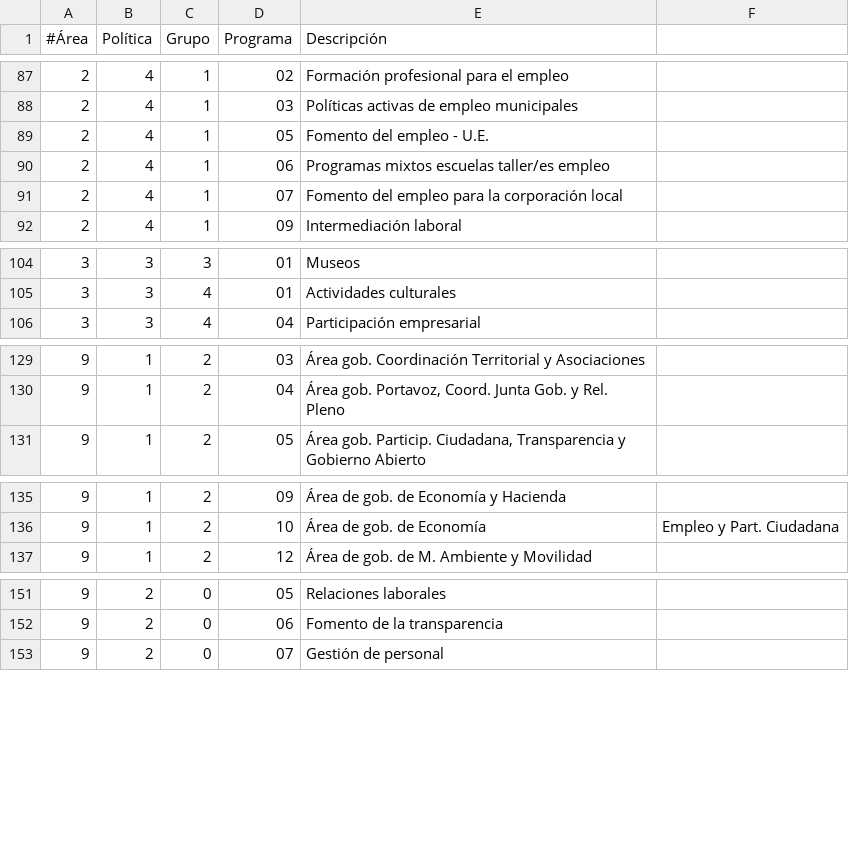
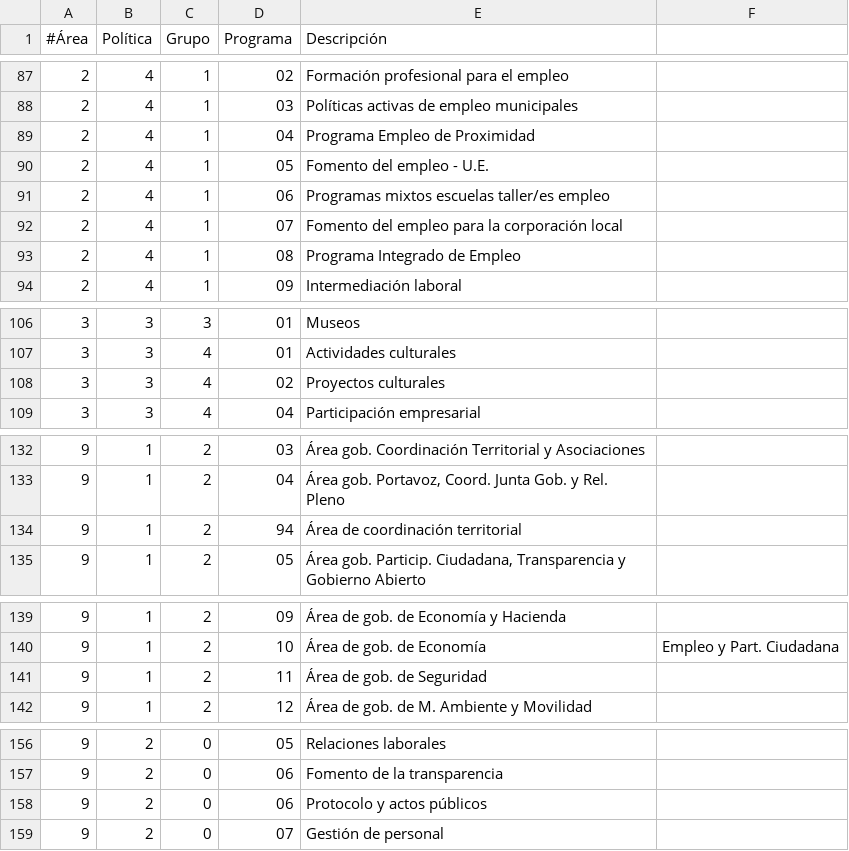
Before and after one commit to esebastian/presupuesto-madrid, a CSV file: data/es/areas_funcionales.csv, drawn as a sheet; only a part is shown, gaps mark what is left out; the diff covers the shown part only; the diff names each change by its address in the sheet, - before the commit and + after, or states it on an @@ line.

Commit message:
Add 2012 budget data

```diff
--- a/data/es/areas_funcionales.csv
+++ b/data/es/areas_funcionales.csv
+row 89: 2 | 4 | 1 | 04 | Programa Empleo de Proximidad
+row 93: 2 | 4 | 1 | 08 | Programa Integrado de Empleo
+row 108: 3 | 3 | 4 | 02 | Proyectos culturales
+row 134: 9 | 1 | 2 | 94 | Área de coordinación territorial
+row 141: 9 | 1 | 2 | 11 | Área de gob. de Seguridad
+row 158: 9 | 2 | 0 | 06 | Protocolo y actos públicos
```
Also changed, not shown: 1 added row elsewhere in this file, data/es/clasificacion_economica.csv, 3 other files.
